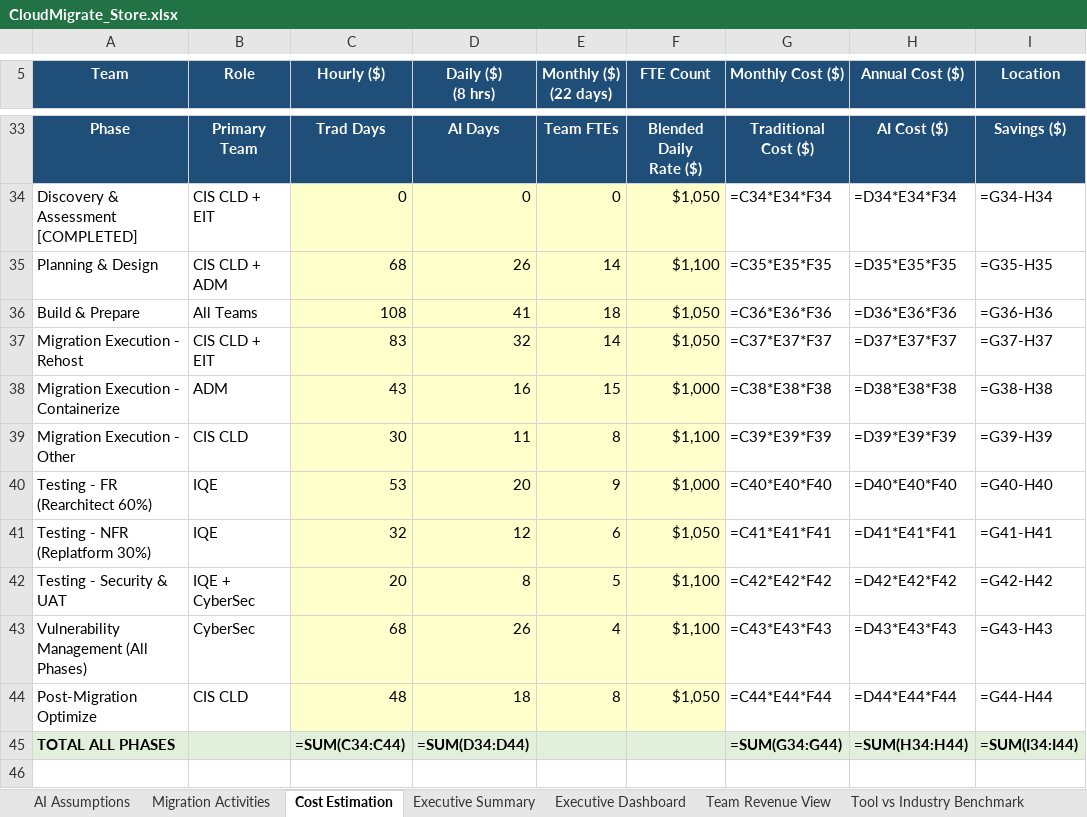
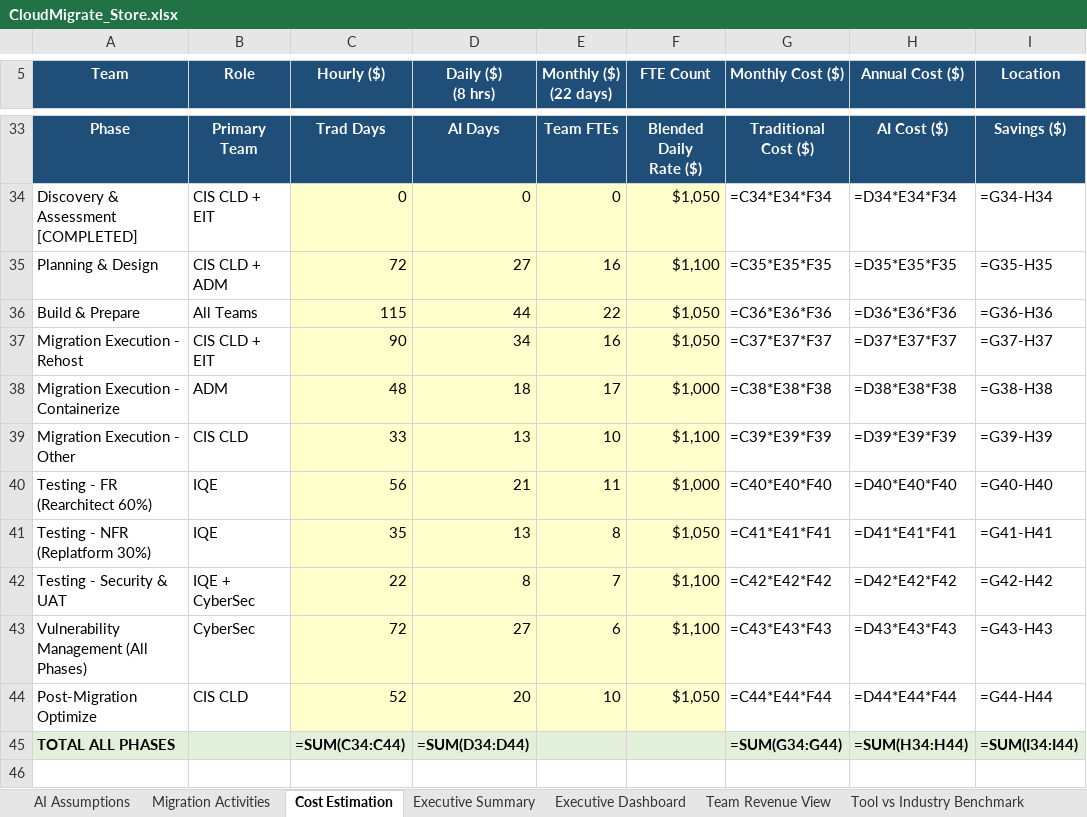
Before and after one commit to ajittgosavii/migratecomp, an Excel workbook: sample_data/CloudMigrate_Store.xlsx, sheet Cost Estimation, drawn as a sheet; only a part is shown, gaps mark what is left out; values as stored, in another font and other column widths than the file's, no borders; formulas without a stored value are shown as written; the diff names each change by its address in the sheet, - before the commit and + after, or states it on an @@ line.

```diff
--- a/sample_data/CloudMigrate_Store.xlsx (sheet Cost Estimation)
+++ b/sample_data/CloudMigrate_Store.xlsx (sheet Cost Estimation)
-C35 (Hourly ($)): 68
+C35 (Hourly ($)): 72
-D35 (Daily ($) (8 hrs)): 26
+D35 (Daily ($) (8 hrs)): 27
-E35 (Monthly ($) (22 days)): 14
+E35 (Monthly ($) (22 days)): 16
-C36 (Hourly ($)): 108
+C36 (Hourly ($)): 115
-D36 (Daily ($) (8 hrs)): 41
+D36 (Daily ($) (8 hrs)): 44
-E36 (Monthly ($) (22 days)): 18
+E36 (Monthly ($) (22 days)): 22
-C37 (Hourly ($)): 83
+C37 (Hourly ($)): 90
-D37 (Daily ($) (8 hrs)): 32
+D37 (Daily ($) (8 hrs)): 34
-E37 (Monthly ($) (22 days)): 14
+E37 (Monthly ($) (22 days)): 16
-C38 (Hourly ($)): 43
+C38 (Hourly ($)): 48
-D38 (Daily ($) (8 hrs)): 16
+D38 (Daily ($) (8 hrs)): 18
-E38 (Monthly ($) (22 days)): 15
+E38 (Monthly ($) (22 days)): 17
-C39 (Hourly ($)): 30
+C39 (Hourly ($)): 33
-D39 (Daily ($) (8 hrs)): 11
+D39 (Daily ($) (8 hrs)): 13
-E39 (Monthly ($) (22 days)): 8
+E39 (Monthly ($) (22 days)): 10
-C40 (Hourly ($)): 53
+C40 (Hourly ($)): 56
-D40 (Daily ($) (8 hrs)): 20
+D40 (Daily ($) (8 hrs)): 21
-E40 (Monthly ($) (22 days)): 9
+E40 (Monthly ($) (22 days)): 11
-C41 (Hourly ($)): 32
+C41 (Hourly ($)): 35
-D41 (Daily ($) (8 hrs)): 12
+D41 (Daily ($) (8 hrs)): 13
-E41 (Monthly ($) (22 days)): 6
+E41 (Monthly ($) (22 days)): 8
-C42 (Hourly ($)): 20
+C42 (Hourly ($)): 22
-E42 (Monthly ($) (22 days)): 5
+E42 (Monthly ($) (22 days)): 7
-C43 (Hourly ($)): 68
+C43 (Hourly ($)): 72
-D43 (Daily ($) (8 hrs)): 26
+D43 (Daily ($) (8 hrs)): 27
-E43 (Monthly ($) (22 days)): 4
+E43 (Monthly ($) (22 days)): 6
-C44 (Hourly ($)): 48
+C44 (Hourly ($)): 52
-D44 (Daily ($) (8 hrs)): 18
+D44 (Daily ($) (8 hrs)): 20
-E44 (Monthly ($) (22 days)): 8
+E44 (Monthly ($) (22 days)): 10
```
Also changed, not shown: sample_data/AWS_Transform_Kiro.xlsx, sample_data/Concierto_Migrate.xlsx, 1 other file.
